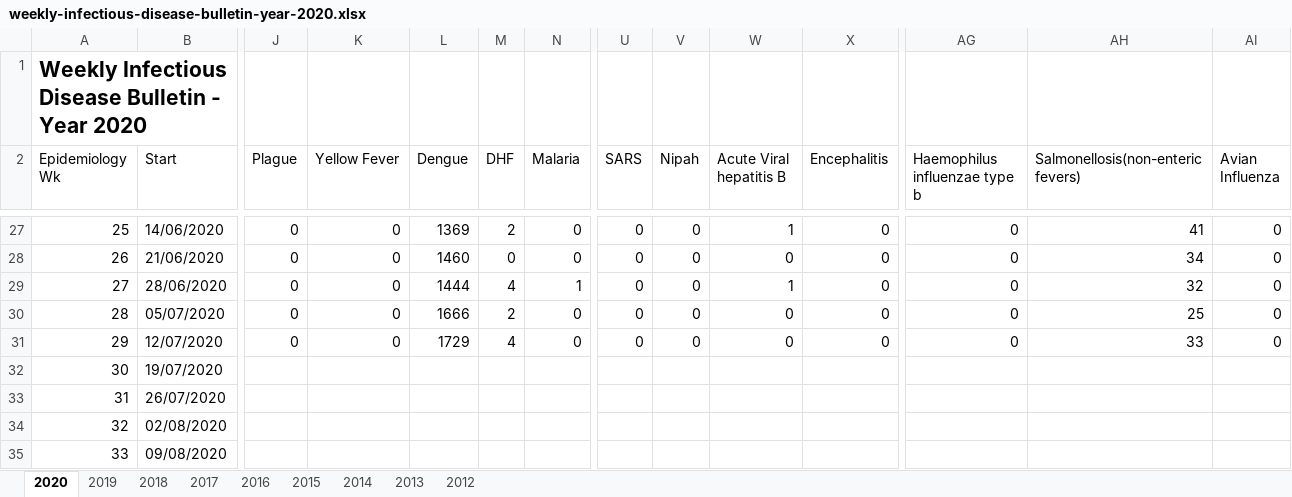
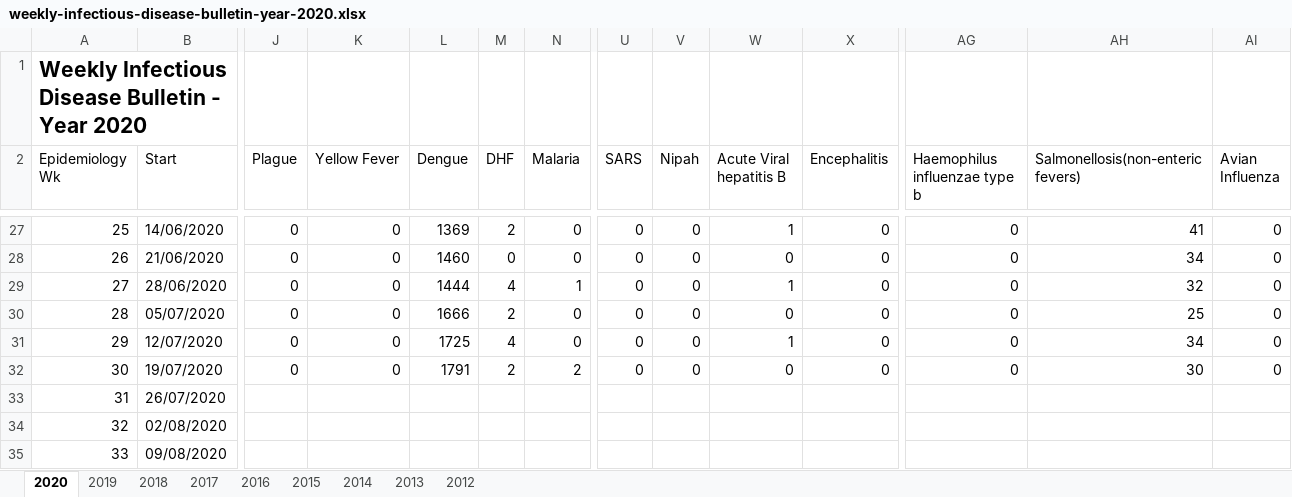
Before and after one commit to roscoelai/dasr2020capstone, an Excel workbook: data/moh/weekly-infectious-disease-bulletin-year-2020.xlsx, sheet 2020, drawn as a sheet; only a part is shown, gaps mark what is left out; values as stored, in another font and other column widths than the file's, no borders; removed rows and columns are numbered as before the commit, all else as after; rows hold the shown columns only; the diff names each change by its address in the sheet, - before the commit and + after, or states it on an @@ line.

Commit message:
Update data sources

```diff
--- a/data/moh/weekly-infectious-disease-bulletin-year-2020.xlsx (sheet 2020)
+++ b/data/moh/weekly-infectious-disease-bulletin-year-2020.xlsx (sheet 2020)
-L31 (Dengue): 1729
+L31 (Dengue): 1725
-W31 (Acute Viral hepatitis B): 0
+W31 (Acute Viral hepatitis B): 1
-AH31: 33
+AH31: 34
-row 32: 30 | 19/07/2020
+row 32: 30 | 19/07/2020 | 0 | 0 | 1791 | 2 | 2 | 0 | 0 | 0 | 0 | 0 | 30 | 0
```
Also changed, not shown: 2 other files.
